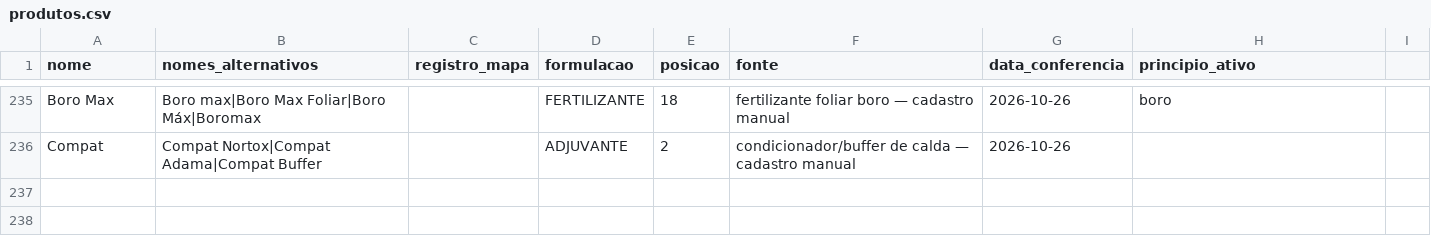
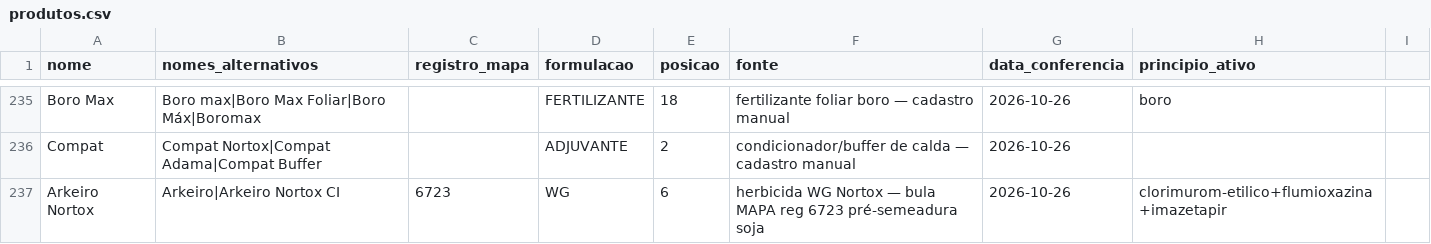
Before and after one commit to eduardopulveragro-bit/MisturaCaldas, a CSV file: data/produtos.csv, drawn as a sheet; only a part is shown, gaps mark what is left out; the diff names each change by its address in the sheet, - before the commit and + after, or states it on an @@ line.

```diff
--- a/data/produtos.csv
+++ b/data/produtos.csv
+row 237: Arkeiro Nortox | Arkeiro|Arkeiro Nortox CI | 6723 | WG | 6 | herbicida WG Nortox — bula MAPA reg 6723 pré-semeadura soja | 2026-10-26 | clorimurom-etilico+flumioxazina+imazetapir
```
Also changed, not shown: 1 other file.
